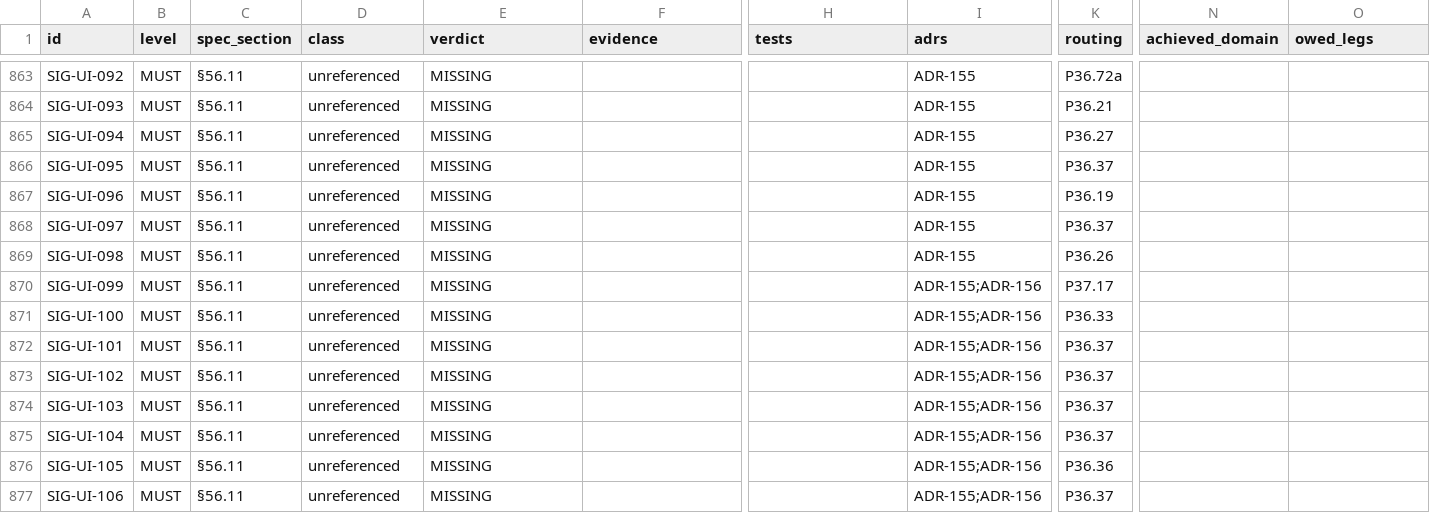
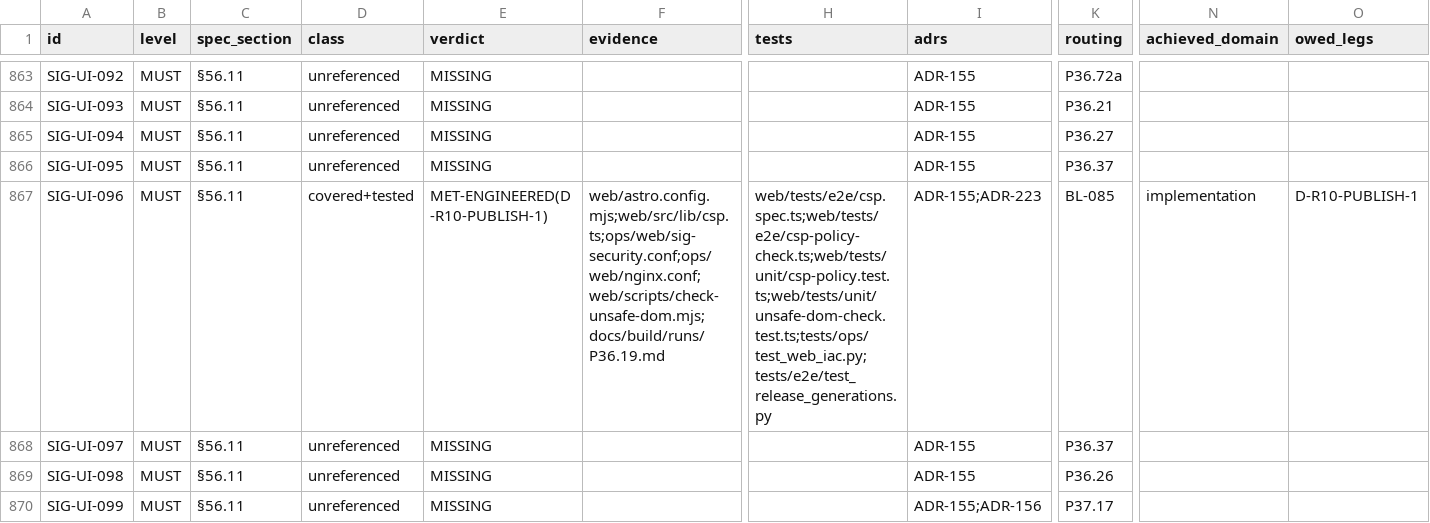
Before and after one commit to SteveVitali/Eleutheria, a CSV file: docs/build/COVERAGE_MATRIX.csv, drawn as a sheet; only a part is shown, gaps mark what is left out; the shorter side is filled out with more unchanged rows; the diff names each change by its address in the sheet, - before the commit and + after, or states it on an @@ line.

Commit message:
P36.19 closeout records (row 359)
BUILD_INDEX row 359, LEDGER CURRENT STATE advance + PHASE LOG done
entry, README row range, SIG-UI-096 coverage re-verdict
(covered+tested MET-ENGINEERED(D-R10-PUBLISH-1), routing BL-085 —
the P36.16 landed-row precedent), run-ledger make-check results +
boundary evidence + fix-arc 5/6/7, ci-boundary record for PR #379
(reads docs-red on the records head — the projection-stale this
commit's regen resolves), current-projection regen in the same
commit as the LEDGER append.

Fix arc additions: changelog entry for the public-behaviour paths,
ADR-223 registration (Appendix F source + spec rebuild + quiet
trigger row + BL-086 home), two SIG-MEM-011 respells.

Run: P36.19
Harness: devin-desktop/swe-2-high/subagent

```diff
--- a/docs/build/COVERAGE_MATRIX.csv
+++ b/docs/build/COVERAGE_MATRIX.csv
-D867 (class): unreferenced
+D867 (class): covered+tested
-E867 (verdict): MISSING
+E867 (verdict): MET-ENGINEERED(D-R10-PUBLISH-1)
-F867 (evidence): (empty)
+F867 (evidence): web/astro.config.mjs;web/src/lib/csp.ts;ops/web/sig-security.conf;ops/web/nginx.conf;web/scripts/check-unsafe-dom.mjs;docs/build/runs/P36.19.md
-H867 (tests): (empty)
+H867 (tests): web/tests/e2e/csp.spec.ts;web/tests/e2e/csp-policy-check.ts;web/tests/unit/csp-policy.test.ts;web/tests/unit/unsafe-dom-check.test.ts;tests/ops/test_web_iac.py;tests/e2e/test_release_generations.py
-I867 (adrs): ADR-155
+I867 (adrs): ADR-155;ADR-223
-K867 (routing): P36.19
+K867 (routing): BL-085
-N867 (achieved_domain): (empty)
+N867 (achieved_domain): implementation
-O867 (owed_legs): (empty)
+O867 (owed_legs): D-R10-PUBLISH-1
```
Also changed, not shown: 9 other files.
